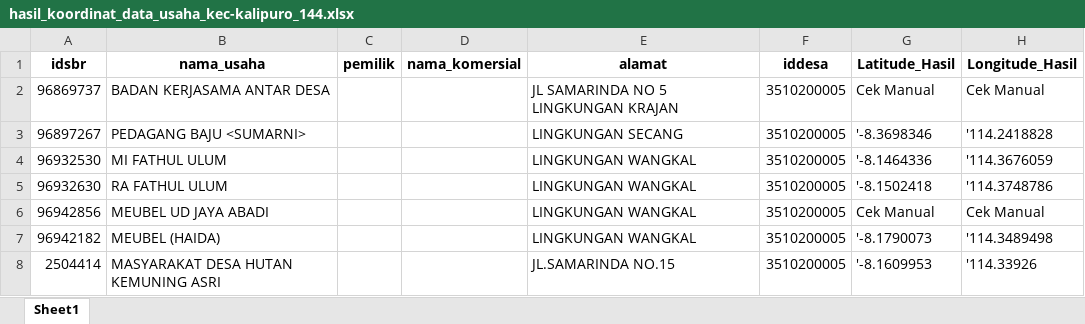
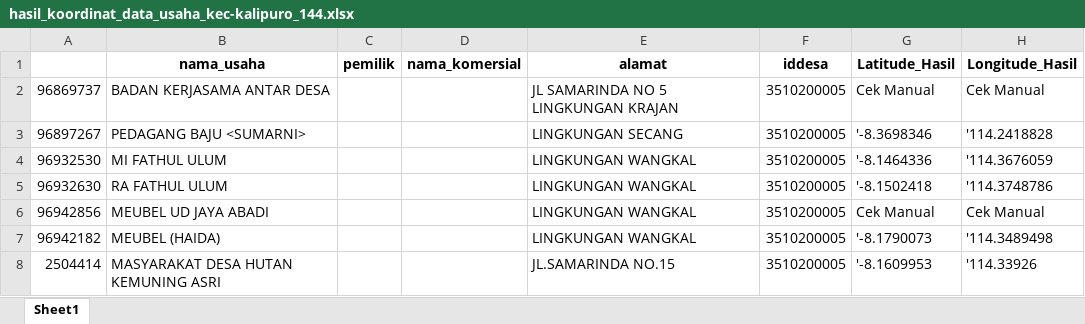
Before and after one commit to RahmadFahrurrozi/scraping, an Excel workbook: BPS/hasil_koordinat_data_usaha_kec-kalipuro_144.xlsx, sheet Sheet1, drawn as a sheet; only a part is shown; values as stored, in another font and other column widths than the file's, no borders; the diff names each change by its address in the sheet, - before the commit and + after, or states it on an @@ line.

```diff
--- a/BPS/hasil_koordinat_data_usaha_kec-kalipuro_144.xlsx (sheet Sheet1)
+++ b/BPS/hasil_koordinat_data_usaha_kec-kalipuro_144.xlsx (sheet Sheet1)
-A1: idsbr
+A1: (empty)
```
Also changed, not shown: BPS/data_bisnis_bwi.xlsx, BPS/database_cafe_bwi_COMPLETE.xlsx, 15 other files.
